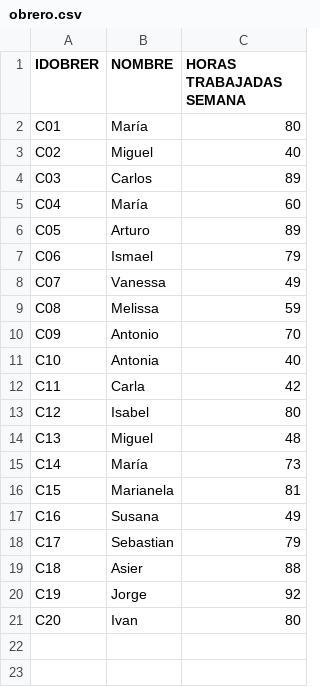
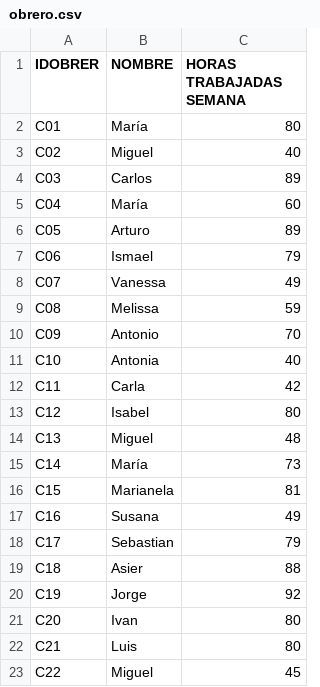
Before and after one commit to Jesusway69/INICIO_JAVA, a CSV file: src/swing15/obrero.csv, drawn as a sheet; the diff names each change by its address in the sheet, - before the commit and + after, or states it on an @@ line.

```diff
--- a/src/swing15/obrero.csv
+++ b/src/swing15/obrero.csv
+row 22: C21 | Luis | 80
+row 23: C22 | Miguel | 45
```
Also changed, not shown: 5 other files.
